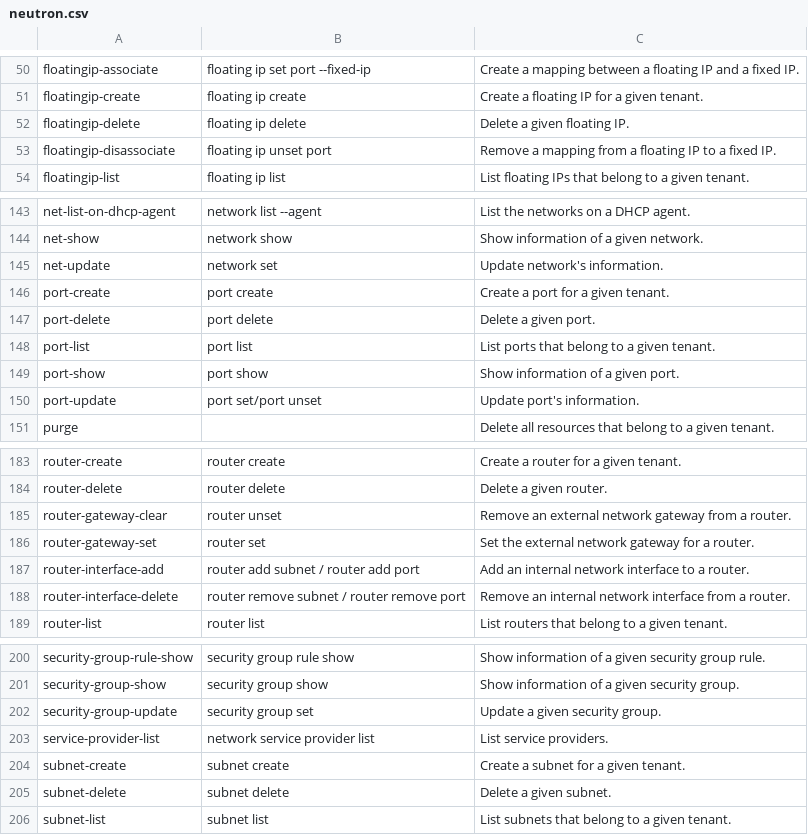
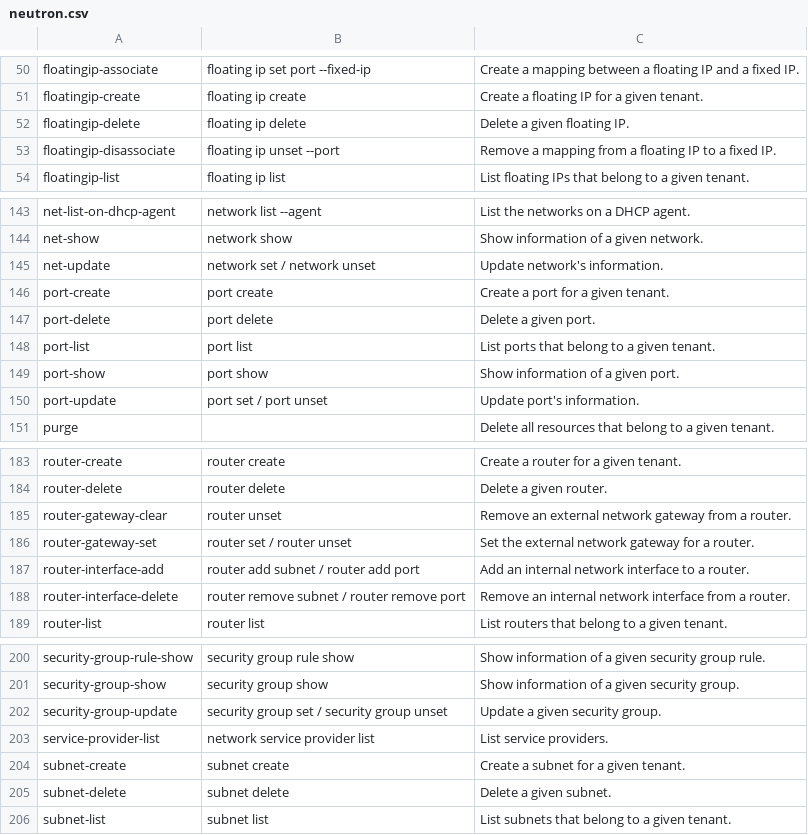
Before and after one commit to openstack/python-openstackclient, a CSV file: doc/source/cli/data/neutron.csv, drawn as a sheet; only a part is shown, gaps mark what is left out.

Commit message:
Update the Neutron CLI decoder document
The floatingip-disassociate mapping had 'port' instead of
'--port', also fixed a few places where 'unset' was missing
from some of the mappings.

Trivialfix

Change-Id: I3b01db28dda674e9988176d496154fbd26e4449f

```diff
--- a/doc/source/cli/data/neutron.csv
+++ b/doc/source/cli/data/neutron.csv
@@ -52,3 +52,3 @@ floatingip-create,floating ip create,Create a floating IP for a given tenant.
 floatingip-delete,floating ip delete,Delete a given floating IP.
-floatingip-disassociate,floating ip unset port,Remove a mapping from a floating IP to a fixed IP.
+floatingip-disassociate,floating ip unset --port,Remove a mapping from a floating IP to a fixed IP.
 floatingip-list,floating ip list,List floating IPs that belong to a given tenant.
@@ -144,3 +144,3 @@ net-list-on-dhcp-agent,network list --agent,List the networks on a DHCP agent.
 net-show,network show,Show information of a given network.
-net-update,network set,Update network's information.
+net-update,network set / network unset,Update network's information.
 port-create,port create,Create a port for a given tenant.
@@ -149,3 +149,3 @@ port-list,port list,List ports that belong to a given tenant.
 port-show,port show,Show information of a given port.
-port-update,port set/port unset,Update port's information.
+port-update,port set / port unset,Update port's information.
 purge,,Delete all resources that belong to a given tenant.
@@ -185,3 +185,3 @@ router-delete,router delete,Delete a given router.
 router-gateway-clear,router unset,Remove an external network gateway from a router.
-router-gateway-set,router set,Set the external network gateway for a router.
+router-gateway-set,router set / router unset,Set the external network gateway for a router.
 router-interface-add,router add subnet / router add port,Add an internal network interface to a router.
@@ -201,3 +201,3 @@ security-group-rule-show,security group rule show,Show information of a given se
 security-group-show,security group show,Show information of a given security group.
-security-group-update,security group set,Update a given security group.
+security-group-update,security group set / security group unset,Update a given security group.
 service-provider-list,network service provider list,List service providers.
```
